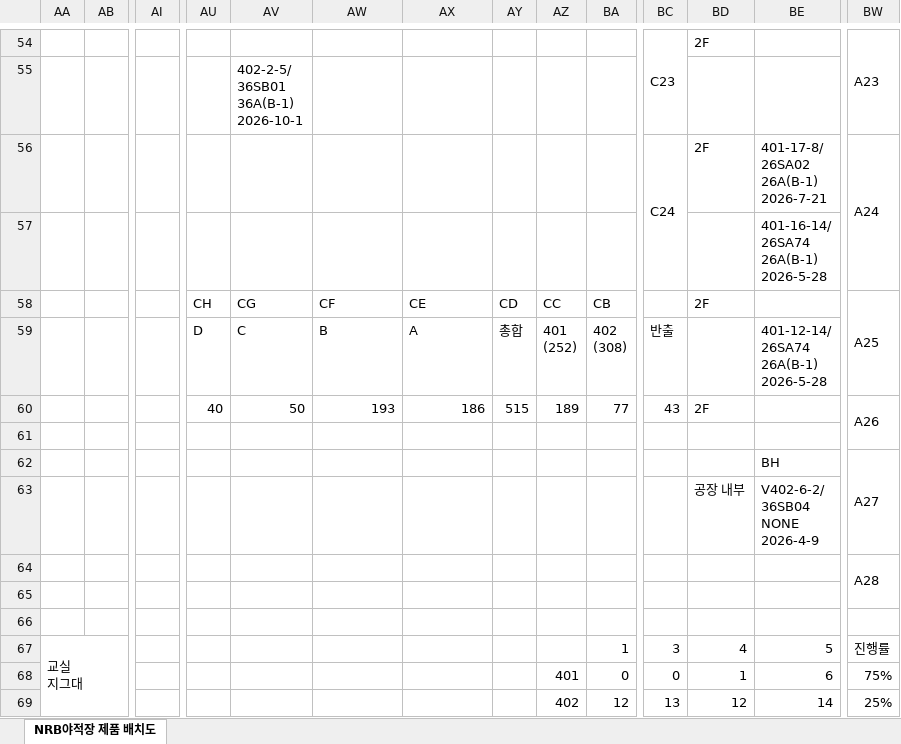
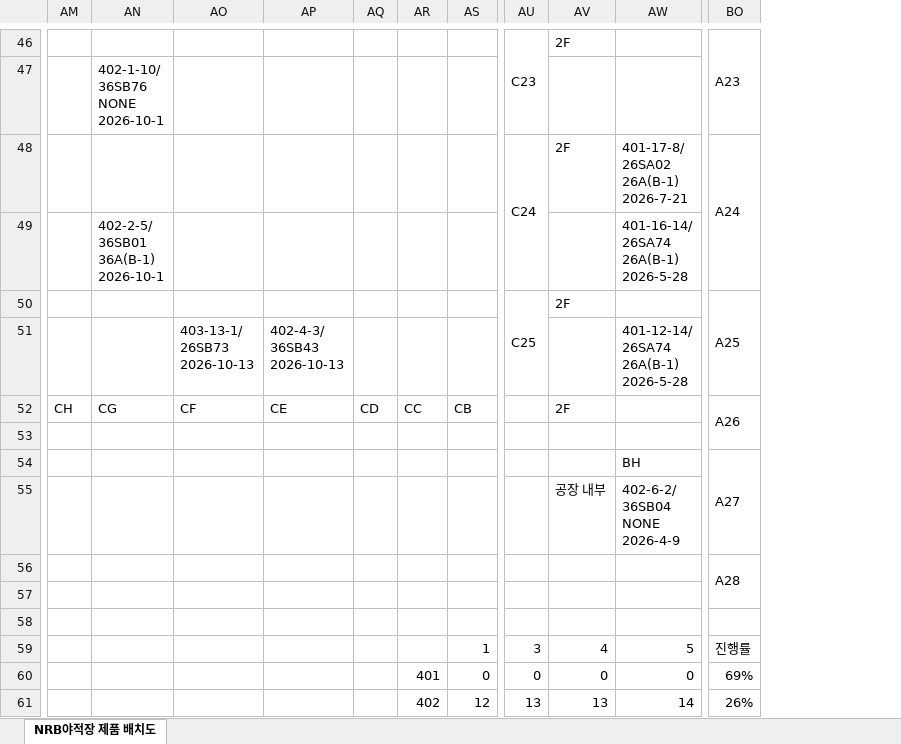
Before and after one commit to leejunyong1201/nrb, an Excel workbook: data.xlsx, sheet NRB야적장 제품 배치도, drawn as a sheet; only a part is shown, gaps mark what is left out; values as stored, in another font and other column widths than the file's, no cell formats; removed rows and columns are numbered as before the commit, all else as after; rows hold the shown columns only; ↵ is a line break in a cell; the diff covers the shown part only; the diff names each change by its address in the sheet, - before the commit and + after, or states it on an @@ line.

```diff
--- a/data.xlsx (sheet NRB야적장 제품 배치도)
+++ b/data.xlsx (sheet NRB야적장 제품 배치도)
-column AA, row 67: 교실 ↵ 지그대
-column AB, empty
-column AI, empty
-AN47: 402-2-5/ ↵ 36SB01 ↵ 36A(B-1) ↵ 2026-10-1
+AN47: 402-1-10/ ↵ 36SB76 ↵ NONE ↵ 2026-10-1
-AN49: (empty)
+AN49: 402-2-5/ ↵ 36SB01 ↵ 36A(B-1) ↵ 2026-10-1
-AM50: CH
+AM50: (empty)
-AN50: CG
+AN50: (empty)
-AO50: CF
+AO50: (empty)
-AP50: CE
+AP50: (empty)
-AQ50: CD
+AQ50: (empty)
-AR50: CC
+AR50: (empty)
-AS50: CB
+AS50: (empty)
-AU50: (empty)
+AU50: C25
+AU50:AU51 merged
-row 59:  |  |  | D | C | B | A | 총합 | 401 ↵ (252) | 402 ↵ (308) | 반출 |  | 401-12-14/ ↵ 26SA74 ↵ 26A(B-1) ↵ 2026-5-28
-row 60:  |  |  | 40 | 50 | 193 | 186 | 515 | 189 | 77 | 43 | 2F |  | A26
+row 51:  |  | 403-13-1/ ↵ 26SB73 ↵ 2026-10-13 | 402-4-3/ ↵ 36SB43 ↵ 2026-10-13 |  |  |  |  |  | 401-12-14/ ↵ 26SA74 ↵ 26A(B-1) ↵ 2026-5-28
+row 52: CH | CG | CF | CE | CD | CC | CB |  | 2F |  | A26
-AW55: V402-6-2/ ↵ 36SB04 ↵ NONE ↵ 2026-4-9
+AW55: 402-6-2/ ↵ 36SB04 ↵ NONE ↵ 2026-4-9
-AV60: 1
+AV60: 0
-AW60: 6
+AW60: 0
-BO60: 75%
+BO60: 69%
-AV61: 12
+AV61: 13
-BO61: 25%
+BO61: 26%
```
Also changed, not shown: 8 removed rows, 5 removed columns and 104 edited cells elsewhere in this sheet, cell formats, formulas that keep their value, hidden cells.
